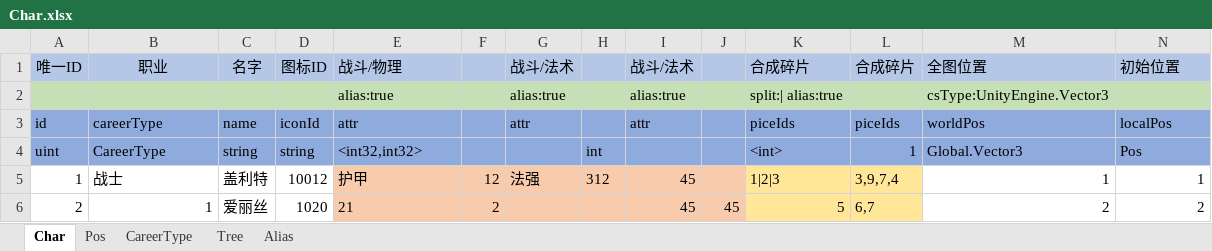
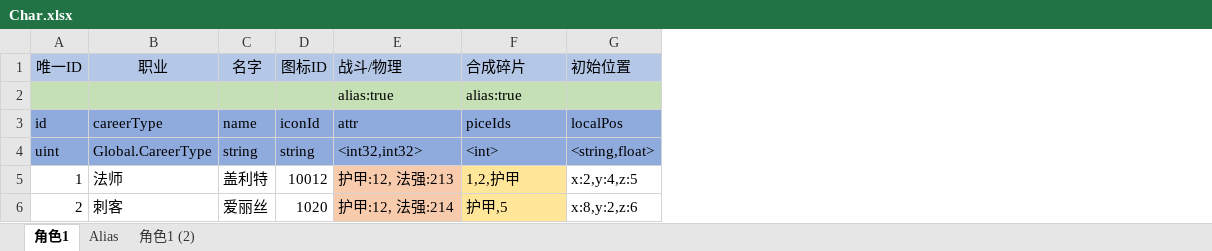
Before and after one commit to HengyuanLee/egen, an Excel workbook: xlsx/Char.xlsx, sheet 角色1, drawn as a sheet; only a part is shown; values as stored, in another font and other column widths than the file's, no borders; removed rows and columns are numbered as before the commit, all else as after; the diff names each change by its address in the sheet, - before the commit and + after, or states it on an @@ line.

```diff
--- a/xlsx/Char.xlsx (sheet 角色1)
+++ b/xlsx/Char.xlsx (sheet 角色1)
-sheet tab: Char
+sheet tab: 角色1
-sheet tab: Pos
-sheet tab: CareerType
-sheet tab: Tree
+sheet tab: 角色1 (2)
-column F, rows 5-6: 12 | 2
-column G (战斗/法术), rows 2-5: alias:true | attr |  | 法强
-column H, rows 4-5: int | 312
-column I (战斗/法术), rows 2-6: alias:true | attr |  | 45 | 45
-column J, row 6: 45
-column L (合成碎片), rows 3-6: piceIds | 1 | 3,9,7,4 | 6,7
-column M (全图位置), rows 2-6: csType:UnityEngine.Vector3 | worldPos | Global.Vector3 | 1 | 2
-F2 (合成碎片): split:| alias:true
+F2 (合成碎片): alias:true
-B4 (职业): CareerType
+B4 (职业): Global.CareerType
-G4 (初始位置): Pos
+G4 (初始位置): <string,float>
-B5 (职业): 战士
+B5 (职业): 法师
-E5 (战斗/物理): 护甲
+E5 (战斗/物理): 护甲:12, 法强:213
-F5 (合成碎片): 1|2|3
+F5 (合成碎片): 1,2,护甲
-G5 (初始位置): 1
+G5 (初始位置): x:2,y:4,z:5
-B6 (职业): 1
+B6 (职业): 刺客
-E6 (战斗/物理): 21
+E6 (战斗/物理): 护甲:12, 法强:214
-F6 (合成碎片): 5
+F6 (合成碎片): 护甲,5
-G6 (初始位置): 2
+G6 (初始位置): x:8,y:2,z:6
```
Also changed, not shown: xlsx/AttributeValues.xlsx, xlsx/Global.xlsx, 34 other files.
